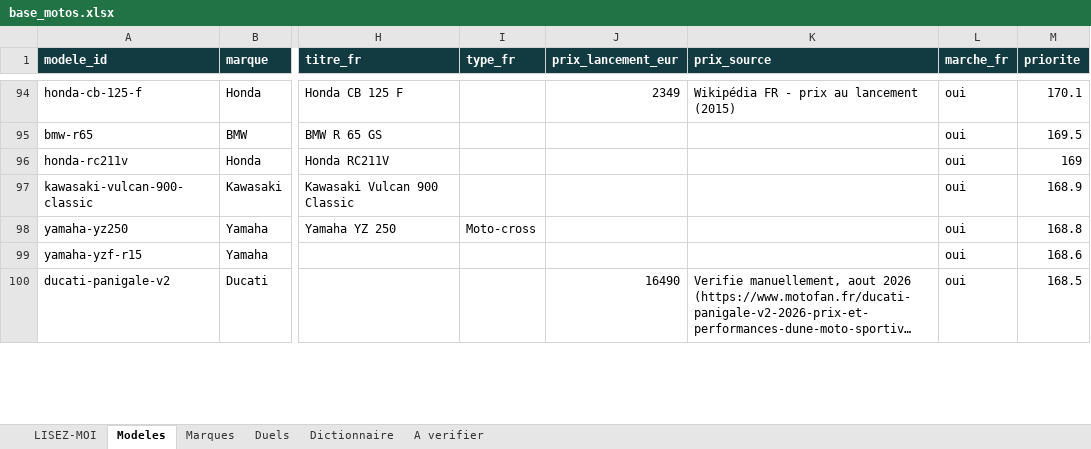
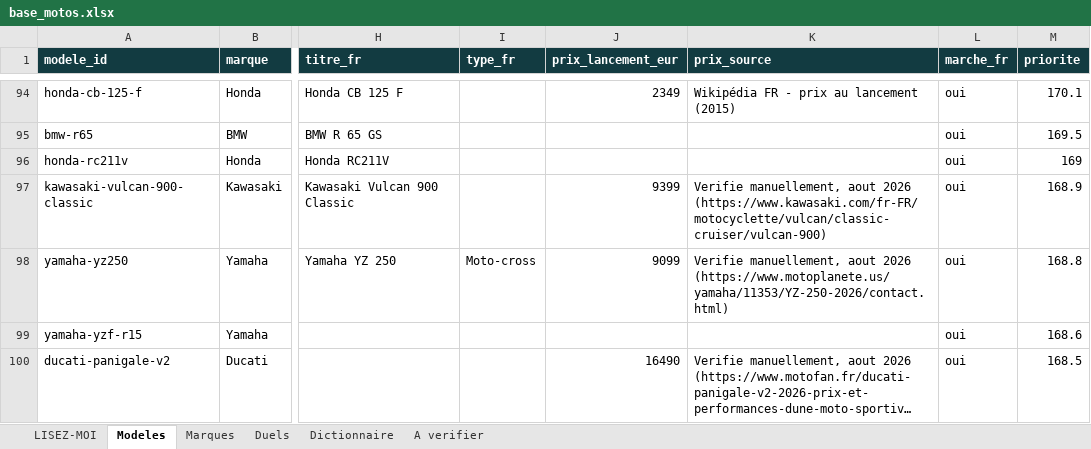
Before and after one commit to jutilisegithupourunprojet/Cylindree-moto.com, an Excel workbook: data/out/base_motos.xlsx, sheet Modeles, drawn as a sheet; only a part is shown, gaps mark what is left out; long unchanged cells end in …; values as stored, in another font and other column widths than the file's, no borders; the diff covers the shown part only; the diff names each change by its address in the sheet, - before the commit and + after, or states it on an @@ line.

```diff
--- a/data/out/base_motos.xlsx (sheet Modeles)
+++ b/data/out/base_motos.xlsx (sheet Modeles)
-J97 (prix_lancement_eur): (empty)
+J97 (prix_lancement_eur): 9399
-K97 (prix_source): (empty)
+K97 (prix_source): Verifie manuellement, aout 2026 (https://www.kawasaki.com/fr-FR/motocyclette/vulcan/classic-cruiser/vulcan-900)
-J98 (prix_lancement_eur): (empty)
+J98 (prix_lancement_eur): 9099
-K98 (prix_source): (empty)
+K98 (prix_source): Verifie manuellement, aout 2026 (https://www.motoplanete.us/yamaha/11353/YZ-250-2026/contact.html)
```
Also changed, not shown: 68 edited cells elsewhere in this sheet, 2 other files.
